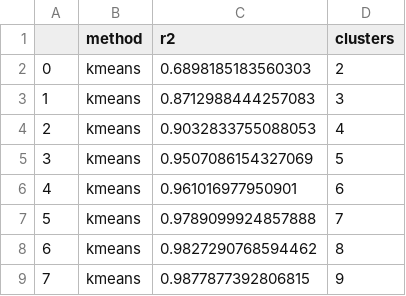
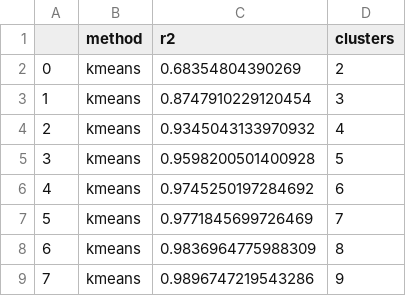
Before and after one commit to MarjorieKinney/bc1, a CSV file: out/data/r_scores_wine.csv, drawn as a sheet.

```diff
--- a/out/data/r_scores_wine.csv
+++ b/out/data/r_scores_wine.csv
@@ -1,9 +1,9 @@
 ,method,r2,clusters
-0,kmeans,0.6898185183560303,2
-1,kmeans,0.8712988444257083,3
-2,kmeans,0.9032833755088053,4
-3,kmeans,0.9507086154327069,5
-4,kmeans,0.961016977950901,6
-5,kmeans,0.9789099924857888,7
-6,kmeans,0.9827290768594462,8
-7,kmeans,0.9877877392806815,9
+0,kmeans,0.68354804390269,2
+1,kmeans,0.8747910229120454,3
+2,kmeans,0.9345043133970932,4
+3,kmeans,0.9598200501400928,5
+4,kmeans,0.9745250197284692,6
+5,kmeans,0.9771845699726469,7
+6,kmeans,0.9836964775988309,8
+7,kmeans,0.9896747219543286,9
```
Also changed, not shown: 34 other files.
